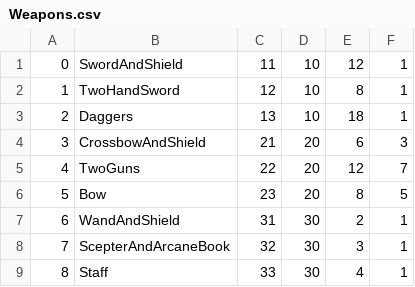
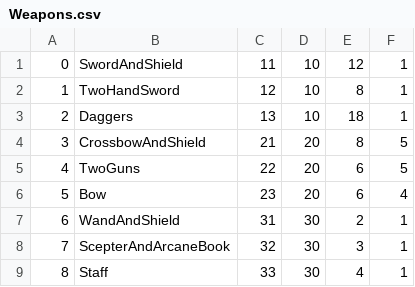
Before and after one commit to KyTn/PartyAtTheDungeon_Server, a CSV file: Content/Data/Weapons.csv, drawn as a sheet.

```diff
--- a/Content/Data/Weapons.csv
+++ b/Content/Data/Weapons.csv
@@ -3,5 +3,5 @@
 2;Daggers;13;10;18;1
-3;CrossbowAndShield;21;20;6;3
-4;TwoGuns;22;20;12;7
-5;Bow;23;20;8;5
+3;CrossbowAndShield;21;20;8;5
+4;TwoGuns;22;20;6;5
+5;Bow;23;20;6;4
 6;WandAndShield;31;30;2;1
```
Also changed, not shown: 11 other files.
